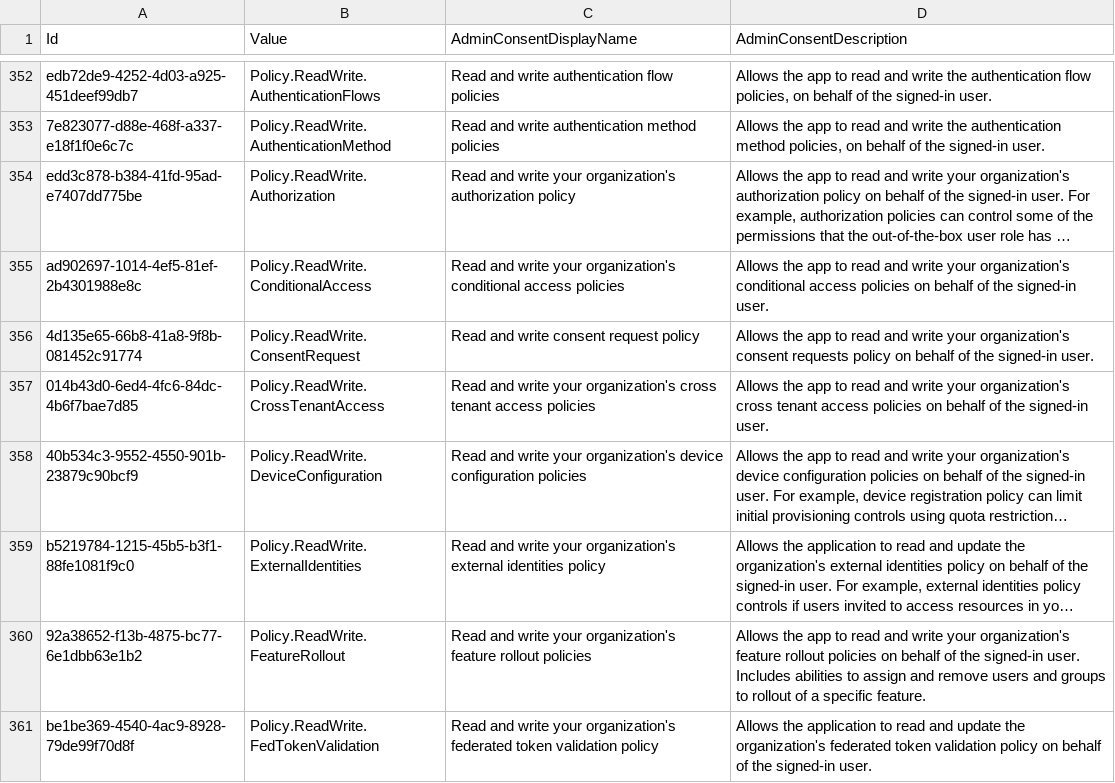
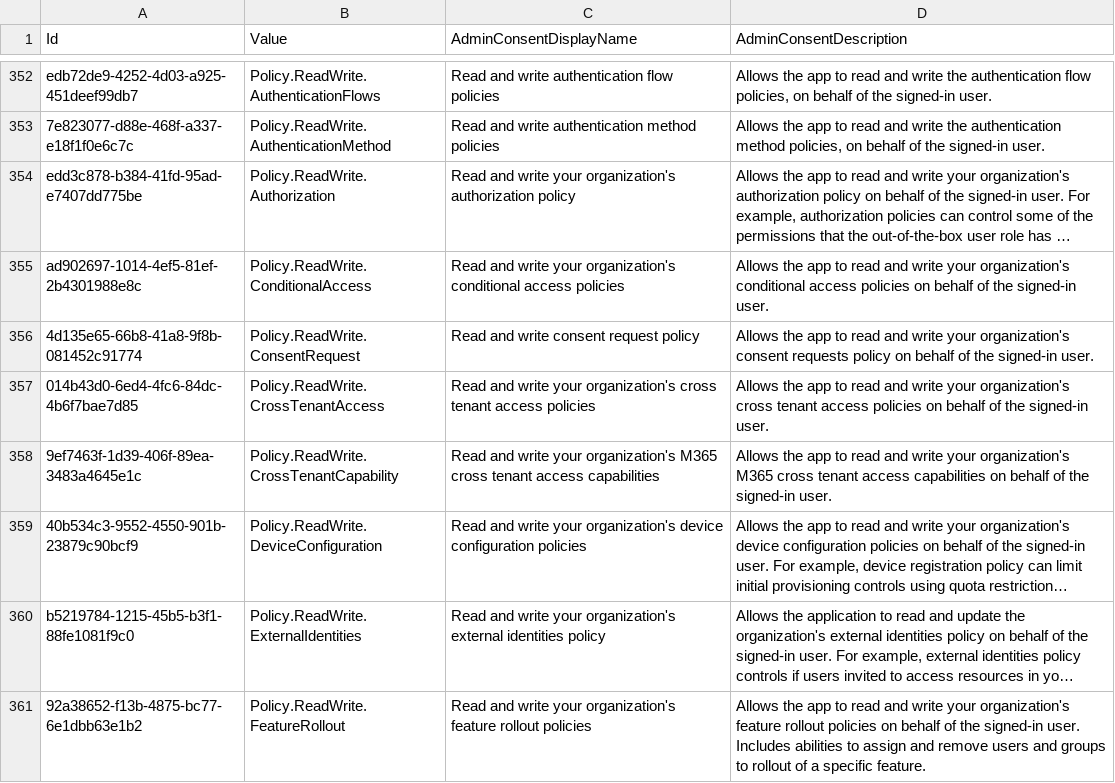
Before and after one commit to merill/microsoft-info, a CSV file: _info/GraphDelegateRoles.csv, drawn as a sheet; only a part is shown, gaps mark what is left out; the shorter side is filled out with more unchanged rows; long unchanged cells end in …; the diff names each change by its address in the sheet, - before the commit and + after, or states it on an @@ line.

```diff
--- a/_info/GraphDelegateRoles.csv
+++ b/_info/GraphDelegateRoles.csv
+row 358: 9ef7463f-1d39-406f-89ea-3483a4645e1c | Policy.ReadWrite.CrossTenantCapability | Read and write your organization's M365 cross tenant access capabilities | Allows the app to read and write your organization's M365 cross tenant access capabilities on behalf of the signed-in user.
```
Also changed, not shown: _info/GraphAppRoles.csv, 2 other files.
